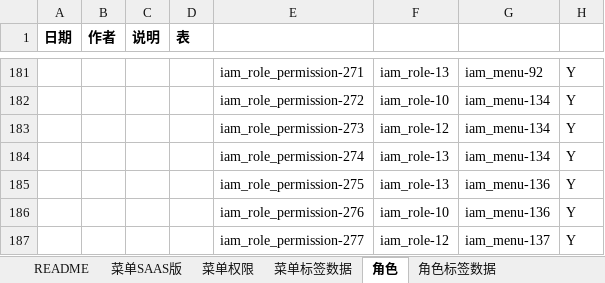
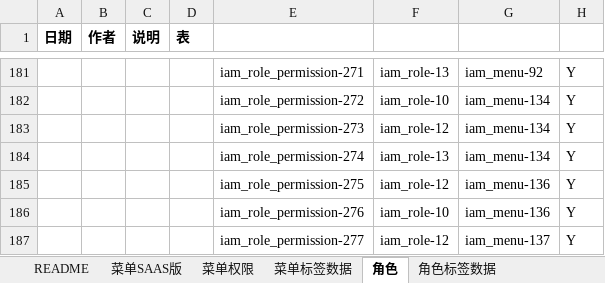
Before and after one commit to open-hand/agile-service, an Excel workbook: src/main/resources/script/db/init-data/agile_service/hzero_platform/hzero-menu-user-role-label.xlsx, sheet 角色, drawn as a sheet; only a part is shown, gaps mark what is left out; values as stored, in another font and other column widths than the file's, no borders; the diff names each change by its address in the sheet, - before the commit and + after, or states it on an @@ line.

Commit message:
[IMP] 更改状态机权限集角色为项目管理员

```diff
--- a/src/main/resources/script/db/init-data/agile_service/hzero_platform/hzero-menu-user-role-label.xlsx (sheet 角色)
+++ b/src/main/resources/script/db/init-data/agile_service/hzero_platform/hzero-menu-user-role-label.xlsx (sheet 角色)
-F185: iam_role-13
+F185: iam_role-12
```
